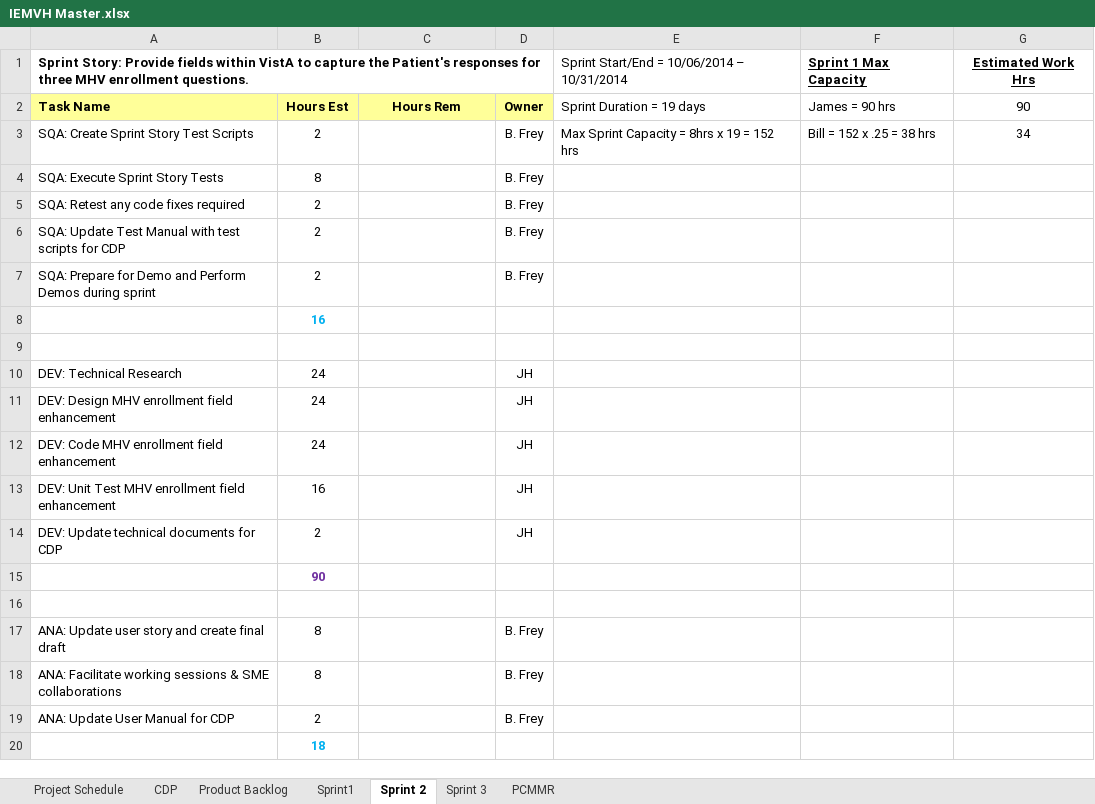
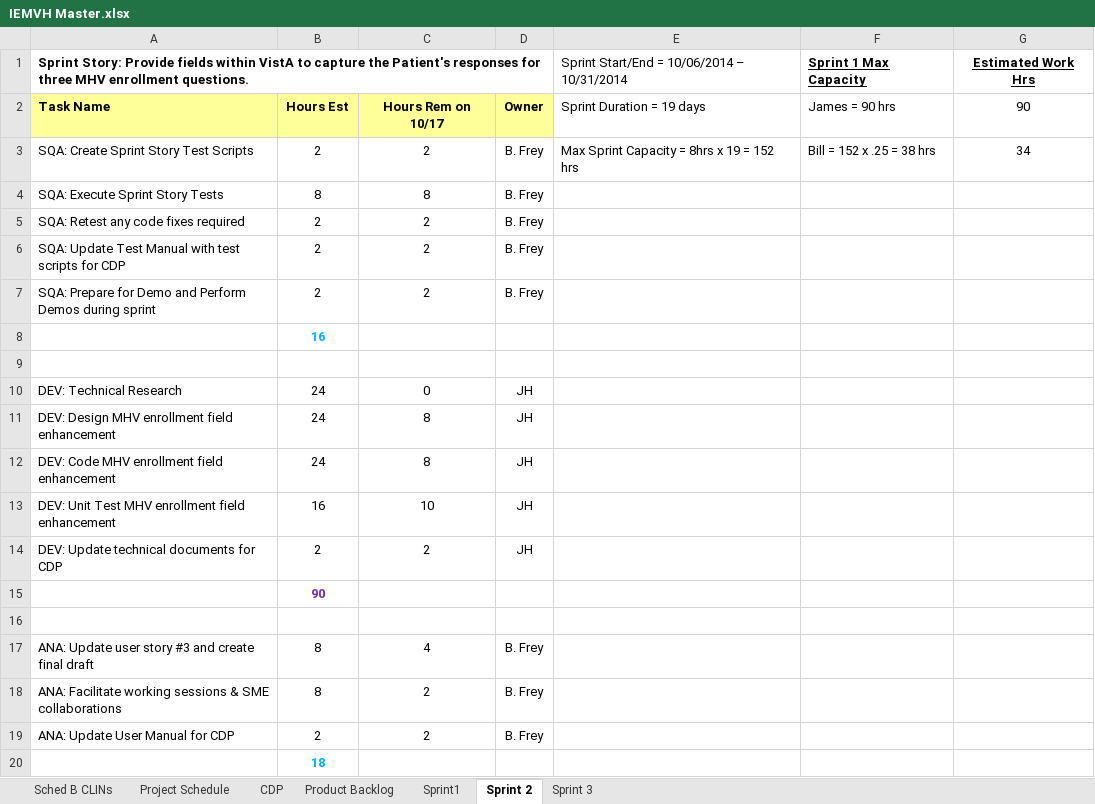
Before and after one commit to VHAINNOVATIONS/MHV-Enrollment, an Excel workbook: IEMVH Master.xlsx, sheet Sprint 2, drawn as a sheet; values as stored, in another font and other column widths than the file's, no borders; the diff names each change by its address in the sheet, - before the commit and + after, or states it on an @@ line.

```diff
--- a/IEMVH Master.xlsx (sheet Sprint 2)
+++ b/IEMVH Master.xlsx (sheet Sprint 2)
-sheet tab: PCMMR
+sheet tab: Sched B CLINs
-C2: Hours Rem
+C2: Hours Rem on 10/17
-C3: (empty)
+C3: 2
-C4: (empty)
+C4: 8
-C5:C7: (empty)
+C5:C7: 2
-C10: (empty)
+C10: 0
-C11:C12: (empty)
+C11:C12: 8
-C13: (empty)
+C13: 10
-C14: (empty)
+C14: 2
-A17: …user story and create…
+A17: …user story #3 and create…
-C17: (empty)
+C17: 4
-C18:C19: (empty)
+C18:C19: 2
```
Also changed, not shown: sheet Product Backlog, sheet Sprint 3, 9 other files.
